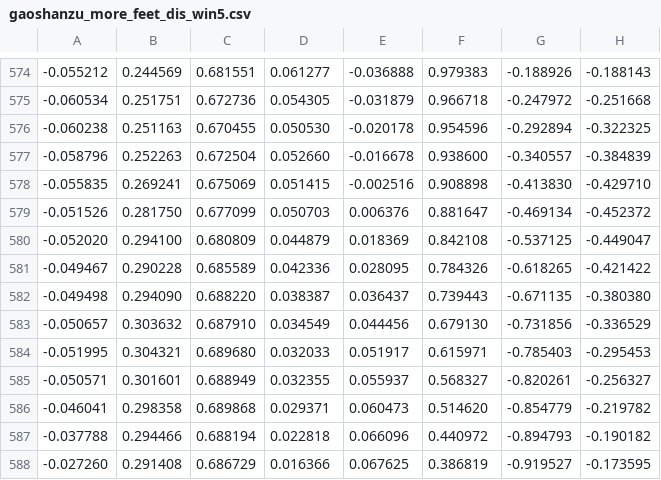
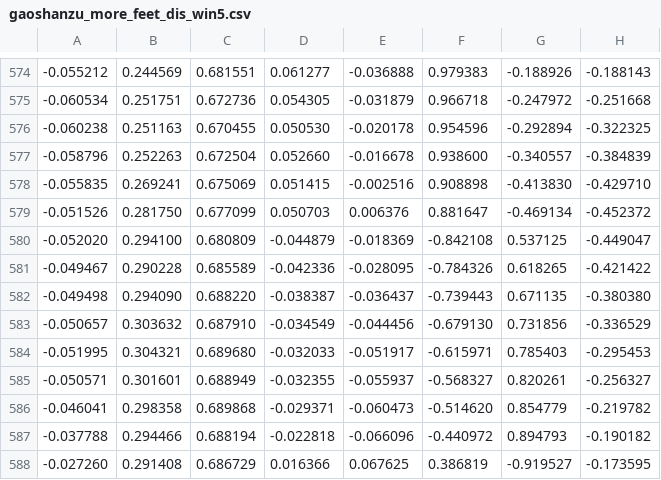
Before and after one commit to song-yuhuai/Mini-Pi-Plus_BeyondMimic, a CSV file: source/motion/x2/csv/gaoshanzu_more_feet_dis_win5.csv, drawn as a sheet; only a part is shown, gaps mark what is left out; the diff covers the shown part only; the diff names each change by its address in the sheet, - before the commit and + after, or states it on an @@ line.

Commit message:
add new gaoshanzu retargeting data

```diff
--- a/source/motion/x2/csv/gaoshanzu_more_feet_dis_win5.csv
+++ b/source/motion/x2/csv/gaoshanzu_more_feet_dis_win5.csv
-D580: 0.044879
+D580: -0.044879
-E580: 0.018369
+E580: -0.018369
-F580: 0.842108
+F580: -0.842108
-G580: -0.537125
+G580: 0.537125
-D581: 0.042336
+D581: -0.042336
-E581: 0.028095
+E581: -0.028095
-F581: 0.784326
+F581: -0.784326
-G581: -0.618265
+G581: 0.618265
-D582: 0.038387
+D582: -0.038387
-E582: 0.036437
+E582: -0.036437
-F582: 0.739443
+F582: -0.739443
-G582: -0.671135
+G582: 0.671135
-D583: 0.034549
+D583: -0.034549
-E583: 0.044456
+E583: -0.044456
-F583: 0.679130
+F583: -0.679130
-G583: -0.731856
+G583: 0.731856
-D584: 0.032033
+D584: -0.032033
-E584: 0.051917
+E584: -0.051917
-F584: 0.615971
+F584: -0.615971
-G584: -0.785403
+G584: 0.785403
-D585: 0.032355
+D585: -0.032355
-E585: 0.055937
+E585: -0.055937
-F585: 0.568327
+F585: -0.568327
-G585: -0.820261
+G585: 0.820261
-D586: 0.029371
+D586: -0.029371
-E586: 0.060473
+E586: -0.060473
-F586: 0.514620
+F586: -0.514620
-G586: -0.854779
+G586: 0.854779
-D587: 0.022818
+D587: -0.022818
-E587: 0.066096
+E587: -0.066096
-F587: 0.440972
+F587: -0.440972
-G587: -0.894793
+G587: 0.894793
```
Also changed, not shown: 155 edited cells elsewhere in this file, 2 other files.
